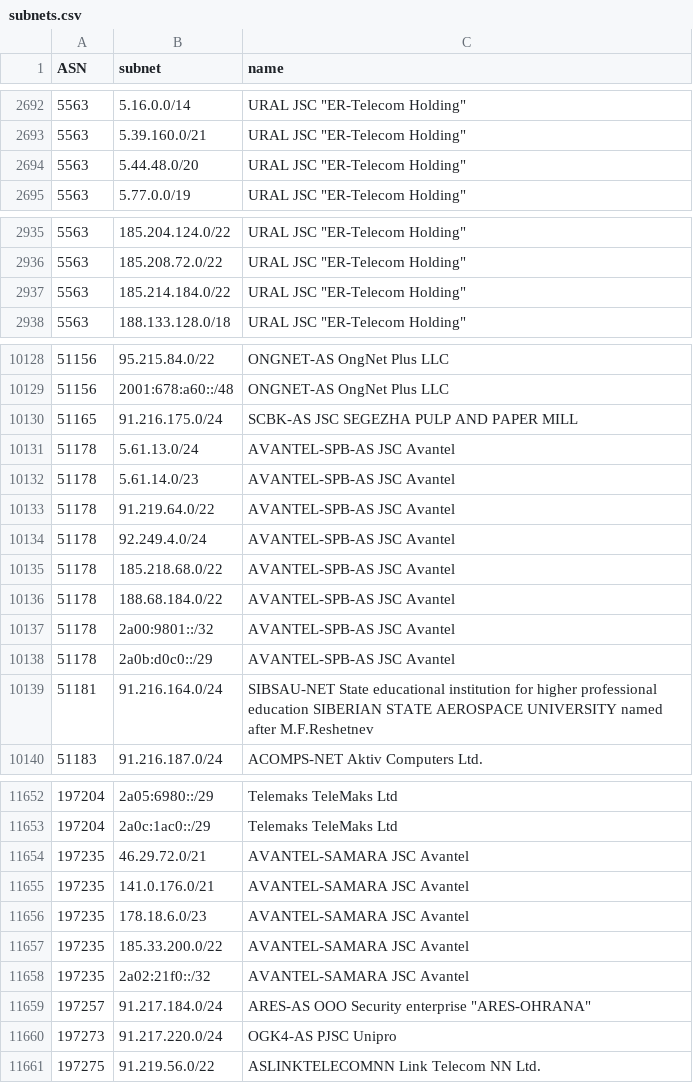
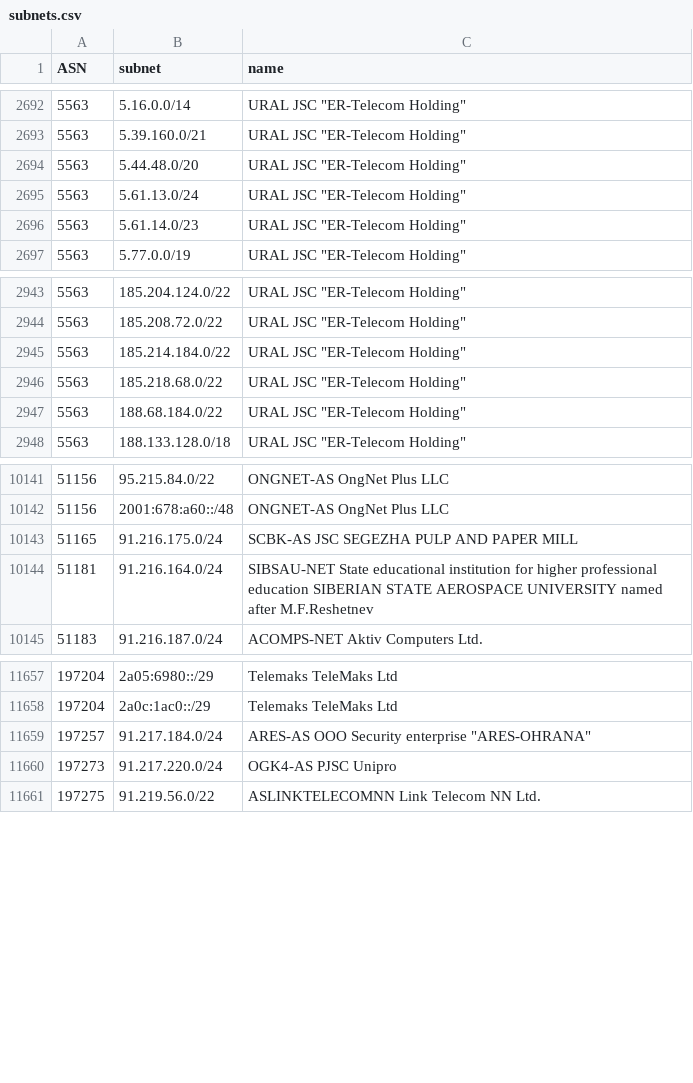
Before and after one commit to esergion/subnets-fetcher, a CSV file: countries/ru/subnets.csv, drawn as a sheet; only a part is shown, gaps mark what is left out; removed rows and columns are numbered as before the commit, all else as after; the diff covers the shown part only; the diff names each change by its address in the sheet, - before the commit and + after, or states it on an @@ line.

```diff
--- a/countries/ru/subnets.csv
+++ b/countries/ru/subnets.csv
+row 2695: 5563 | 5.61.13.0/24 | URAL JSC "ER-Telecom Holding"
+row 2696: 5563 | 5.61.14.0/23 | URAL JSC "ER-Telecom Holding"
+row 2946: 5563 | 185.218.68.0/22 | URAL JSC "ER-Telecom Holding"
+row 2947: 5563 | 188.68.184.0/22 | URAL JSC "ER-Telecom Holding"
-row 10131: 51178 | 5.61.13.0/24 | AVANTEL-SPB-AS JSC Avantel
-row 10132: 51178 | 5.61.14.0/23 | AVANTEL-SPB-AS JSC Avantel
-row 10133: 51178 | 91.219.64.0/22 | AVANTEL-SPB-AS JSC Avantel
-row 10134: 51178 | 92.249.4.0/24 | AVANTEL-SPB-AS JSC Avantel
-row 10135: 51178 | 185.218.68.0/22 | AVANTEL-SPB-AS JSC Avantel
-row 10136: 51178 | 188.68.184.0/22 | AVANTEL-SPB-AS JSC Avantel
-row 10137: 51178 | 2a00:9801::/32 | AVANTEL-SPB-AS JSC Avantel
-row 10138: 51178 | 2a0b:d0c0::/29 | AVANTEL-SPB-AS JSC Avantel
-row 11654: 197235 | 46.29.72.0/21 | AVANTEL-SAMARA JSC Avantel
-row 11655: 197235 | 141.0.176.0/21 | AVANTEL-SAMARA JSC Avantel
-row 11656: 197235 | 178.18.6.0/23 | AVANTEL-SAMARA JSC Avantel
-row 11657: 197235 | 185.33.200.0/22 | AVANTEL-SAMARA JSC Avantel
-row 11658: 197235 | 2a02:21f0::/32 | AVANTEL-SAMARA JSC Avantel
```
Also changed, not shown: 9 added rows and 9 edited cells elsewhere in this file, 2 other files.
